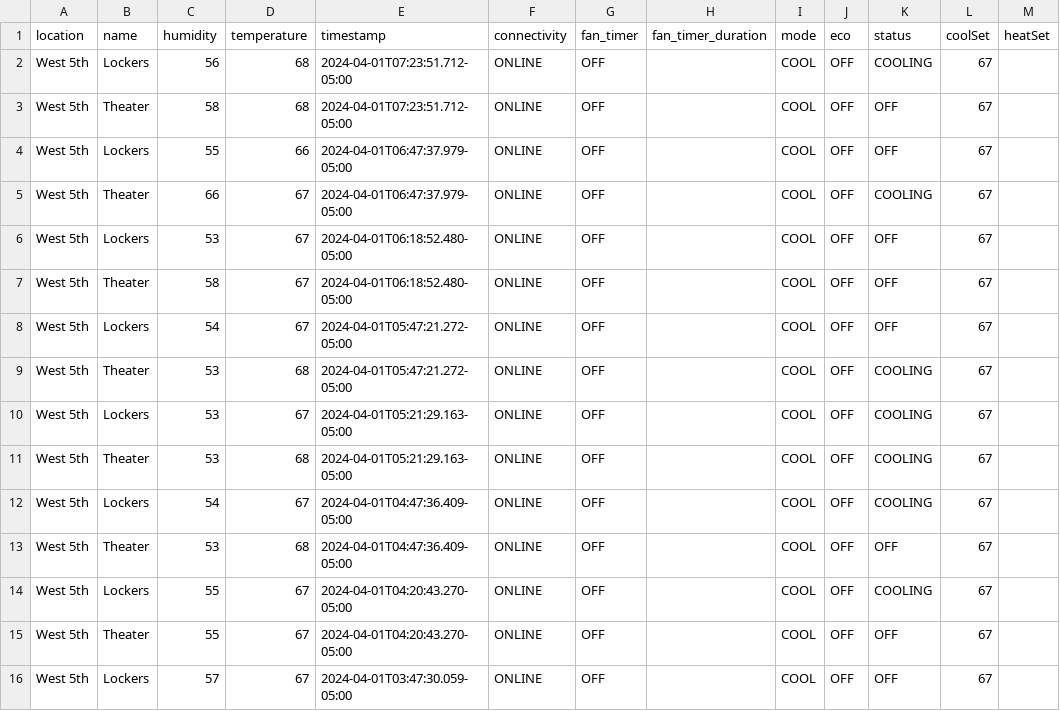
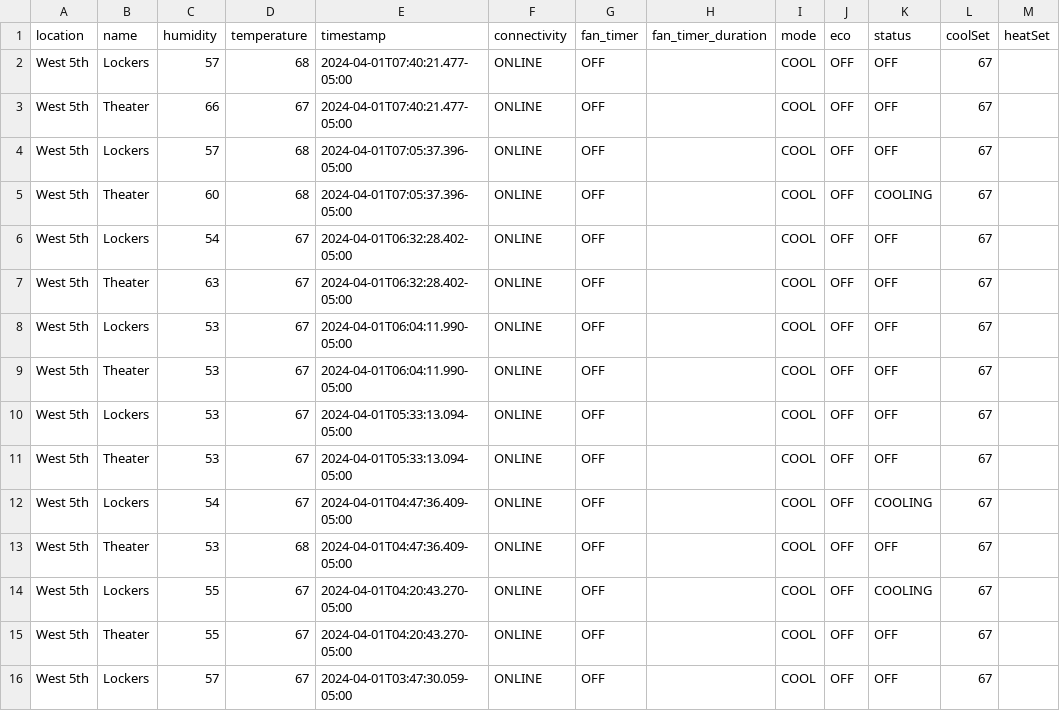
Before and after one commit to kevincolten/thermostat-monitor, a CSV file: 2024-04-01.csv, drawn as a sheet; only a part is shown.

```diff
--- a/2024-04-01.csv
+++ b/2024-04-01.csv
@@ -1,12 +1,12 @@
 location,name,humidity,temperature,timestamp,connectivity,fan_timer,fan_timer_duration,mode,eco,status,coolSet,heatSet
-West 5th,Lockers,56,68,2024-04-01T07:23:51.712-05:00,ONLINE,OFF,,COOL,OFF,COOLING,67,
-West 5th,Theater,58,68,2024-04-01T07:23:51.712-05:00,ONLINE,OFF,,COOL,OFF,OFF,67,
-West 5th,Lockers,55,66,2024-04-01T06:47:37.979-05:00,ONLINE,OFF,,COOL,OFF,OFF,67,
-West 5th,Theater,66,67,2024-04-01T06:47:37.979-05:00,ONLINE,OFF,,COOL,OFF,COOLING,67,
-West 5th,Lockers,53,67,2024-04-01T06:18:52.480-05:00,ONLINE,OFF,,COOL,OFF,OFF,67,
-West 5th,Theater,58,67,2024-04-01T06:18:52.480-05:00,ONLINE,OFF,,COOL,OFF,OFF,67,
-West 5th,Lockers,54,67,2024-04-01T05:47:21.272-05:00,ONLINE,OFF,,COOL,OFF,OFF,67,
-West 5th,Theater,53,68,2024-04-01T05:47:21.272-05:00,ONLINE,OFF,,COOL,OFF,COOLING,67,
-West 5th,Lockers,53,67,2024-04-01T05:21:29.163-05:00,ONLINE,OFF,,COOL,OFF,COOLING,67,
-West 5th,Theater,53,68,2024-04-01T05:21:29.163-05:00,ONLINE,OFF,,COOL,OFF,COOLING,67,
+West 5th,Lockers,57,68,2024-04-01T07:40:21.477-05:00,ONLINE,OFF,,COOL,OFF,OFF,67,
+West 5th,Theater,66,67,2024-04-01T07:40:21.477-05:00,ONLINE,OFF,,COOL,OFF,OFF,67,
+West 5th,Lockers,57,68,2024-04-01T07:05:37.396-05:00,ONLINE,OFF,,COOL,OFF,OFF,67,
+West 5th,Theater,60,68,2024-04-01T07:05:37.396-05:00,ONLINE,OFF,,COOL,OFF,COOLING,67,
+West 5th,Lockers,54,67,2024-04-01T06:32:28.402-05:00,ONLINE,OFF,,COOL,OFF,OFF,67,
+West 5th,Theater,63,67,2024-04-01T06:32:28.402-05:00,ONLINE,OFF,,COOL,OFF,OFF,67,
+West 5th,Lockers,53,67,2024-04-01T06:04:11.990-05:00,ONLINE,OFF,,COOL,OFF,OFF,67,
+West 5th,Theater,53,67,2024-04-01T06:04:11.990-05:00,ONLINE,OFF,,COOL,OFF,OFF,67,
+West 5th,Lockers,53,67,2024-04-01T05:33:13.094-05:00,ONLINE,OFF,,COOL,OFF,OFF,67,
+West 5th,Theater,53,67,2024-04-01T05:33:13.094-05:00,ONLINE,OFF,,COOL,OFF,OFF,67,
 West 5th,Lockers,54,67,2024-04-01T04:47:36.409-05:00,ONLINE,OFF,,COOL,OFF,COOLING,67,
```
Also changed, not shown: 1 other file.
